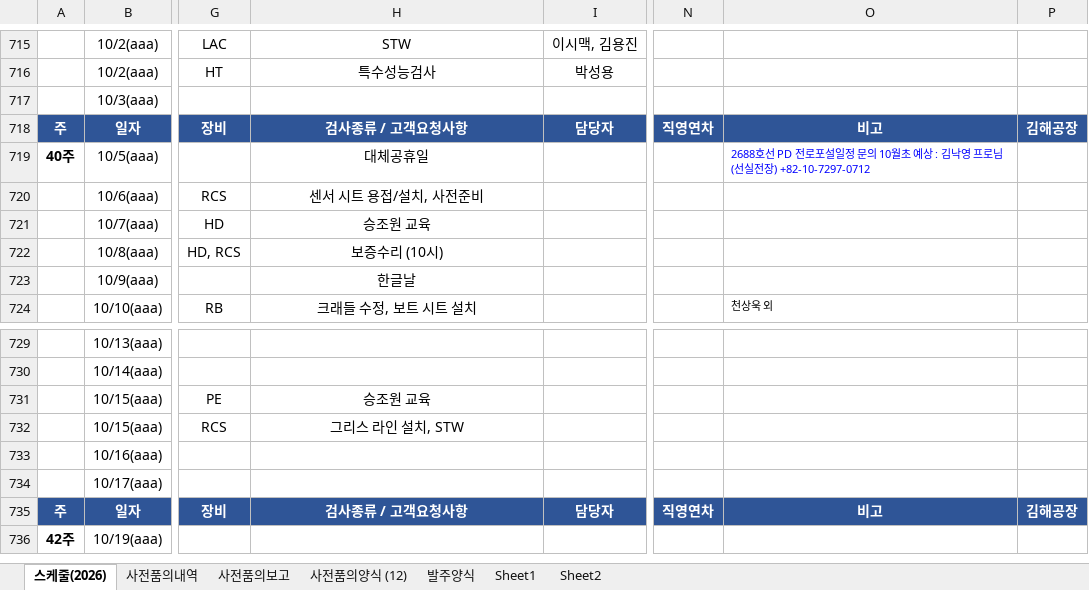
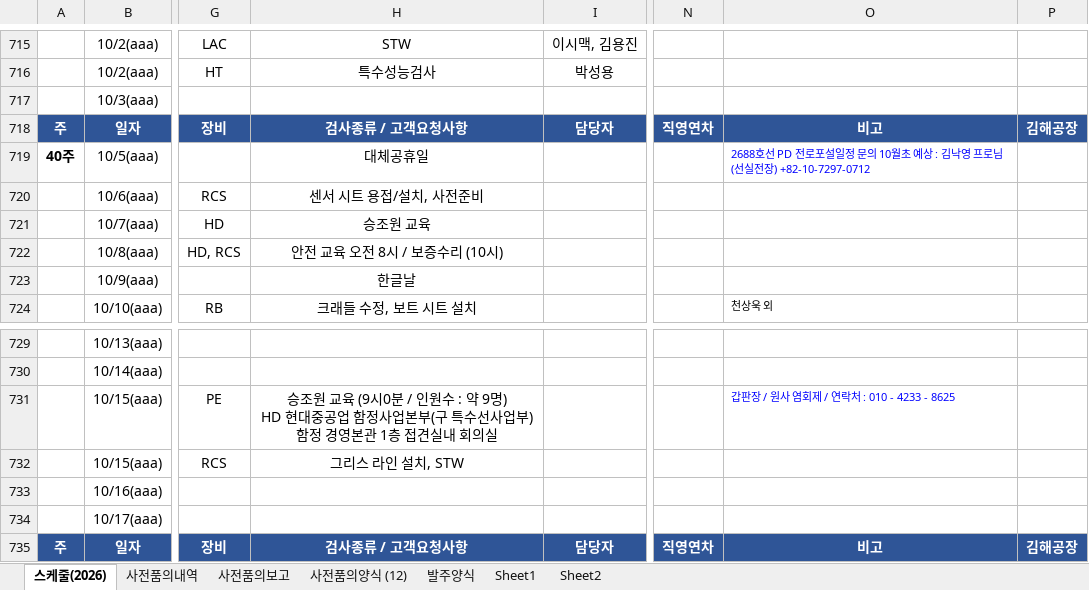
Before and after one commit to andaiga-create/weekly-schedule, an Excel workbook: as_claim_weekly.xlsx, sheet 스케줄(2026), drawn as a sheet; only a part is shown, gaps mark what is left out; the shorter side is filled out with more unchanged rows; values as stored, in another font and other column widths than the file's, no borders; table styles not drawn; ↵ is a line break in a cell; the diff names each change by its address in the sheet, - before the commit and + after, or states it on an @@ line.

Commit message:
Auto update: 2026-09-30(수) 17:00:03.33

```diff
--- a/as_claim_weekly.xlsx (sheet 스케줄(2026))
+++ b/as_claim_weekly.xlsx (sheet 스케줄(2026))
-H722: 보증수리 (10시)
+H722: 안전 교육 오전 8시 / 보증수리 (10시)
-H731: 승조원 교육
+H731: 승조원 교육 (9시0분 / 인원수 : 약 9명) ↵ HD 현대중공업 함정사업본부(구 특수선사업부) 함정 경영본관 1층 접견실내 회의실
-O731: (empty)
+O731: 갑판장 / 원사 염회제 / 연락처 : 010 - 4233 - 8625
```
